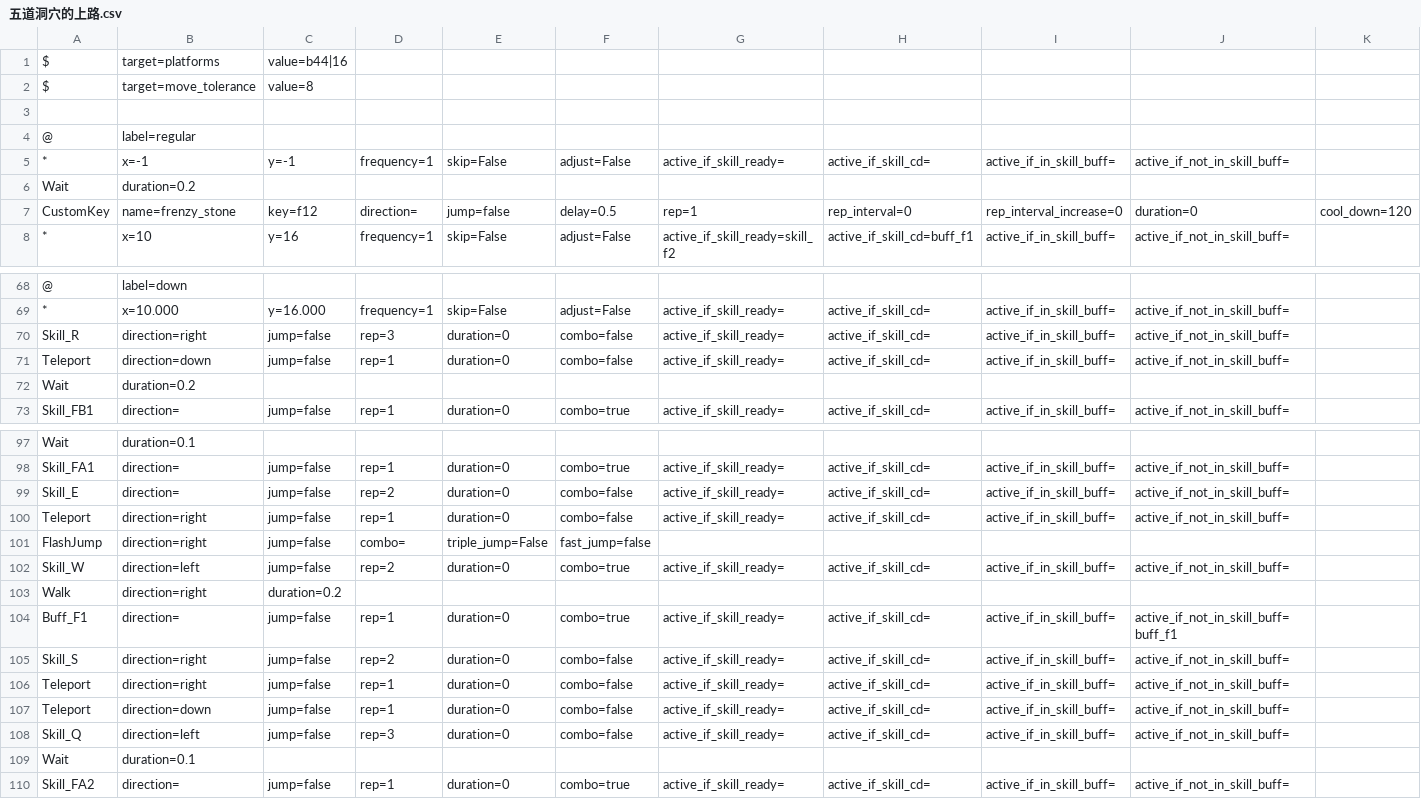
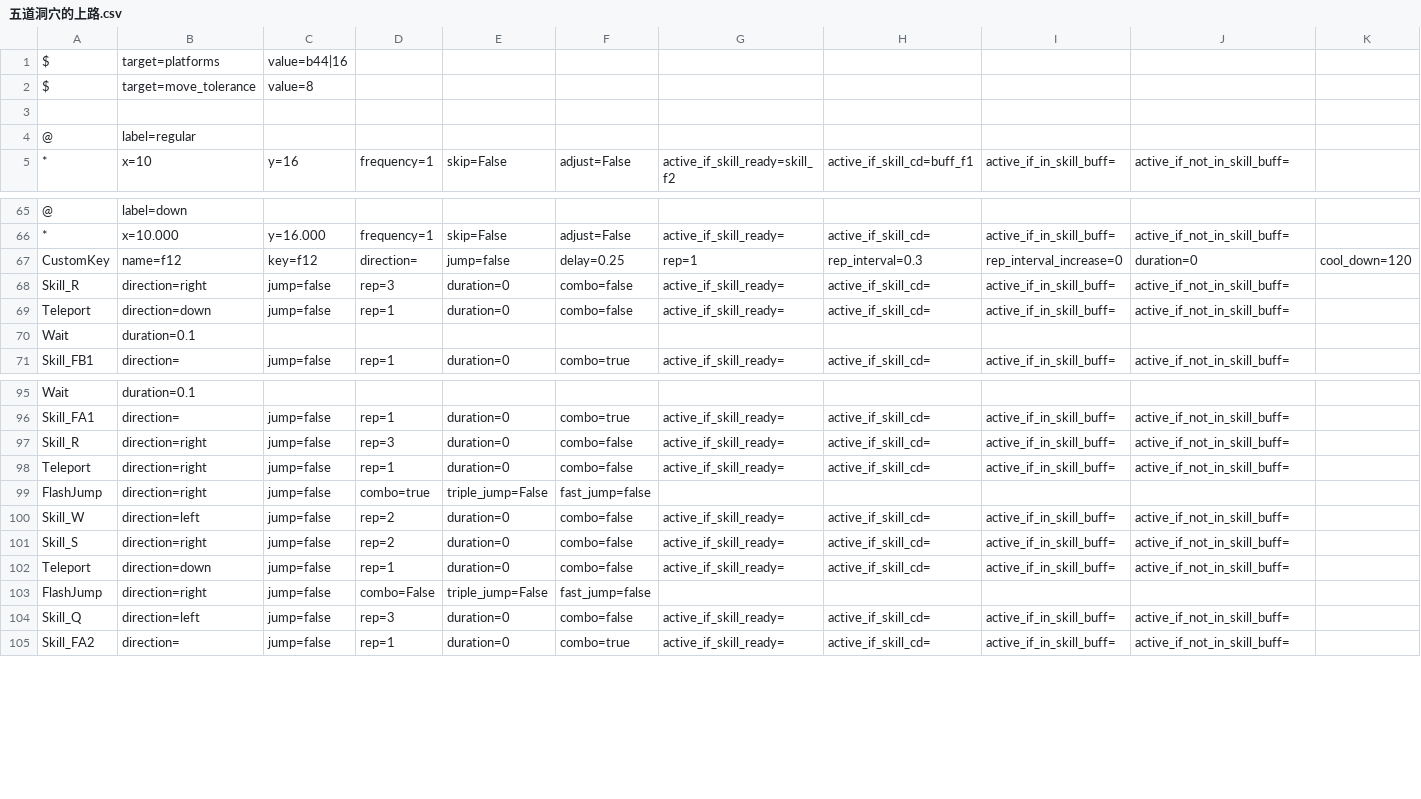
Before and after one commit to wilson0710/auto-maple, a CSV file: new_resources/routines/zero/五道洞穴的上路.csv, drawn as a sheet; only a part is shown, gaps mark what is left out; removed rows and columns are numbered as before the commit, all else as after; rows hold the shown columns only; the diff covers the shown part only; the diff names each change by its address in the sheet, - before the commit and + after, or states it on an @@ line.

Commit message:
update zero

```diff
--- a/new_resources/routines/zero/五道洞穴的上路.csv
+++ b/new_resources/routines/zero/五道洞穴的上路.csv
-row 5: * | x=-1 | y=-1 | frequency=1 | skip=False | adjust=False | active_if_skill_ready= | active_if_skill_cd= | active_if_in_skill_buff= | active_if_not_in_skill_buff=
@@ row 6 moved to row 60: Wait @@
-row 7: CustomKey | name=frenzy_stone | key=f12 | direction= | jump=false | delay=0.5 | rep=1 | rep_interval=0 | rep_interval_increase=0 | duration=0 | cool_down=120
+row 67: CustomKey | name=f12 | key=f12 | direction= | jump=false | delay=0.25 | rep=1 | rep_interval=0.3 | rep_interval_increase=0 | duration=0 | cool_down=120
-row 72: Wait | duration=0.2
+row 70: Wait | duration=0.1
-A97: Skill_E
+A97: Skill_R
-B97: direction=
+B97: direction=right
-D97: rep=2
+D97: rep=3
-D99: combo=
+D99: combo=true
-F100: combo=true
+F100: combo=false
-row 103: Walk | direction=right | duration=0.2
-row 104: Buff_F1 | direction= | jump=false | rep=1 | duration=0 | combo=true | active_if_skill_ready= | active_if_skill_cd= | active_if_in_skill_buff= | active_if_not_in_skill_buff=buff_f1
-row 106: Teleport | direction=right | jump=false | rep=1 | duration=0 | combo=false | active_if_skill_ready= | active_if_skill_cd= | active_if_in_skill_buff= | active_if_not_in_skill_buff=
+row 103: FlashJump | direction=right | jump=false | combo=False | triple_jump=False | fast_jump=false
@@ row 109 moved to row 53: Wait @@
```
Also changed, not shown: 2 removed rows, 9 moved rows and 1 edited cell elsewhere in this file, 2 other files.
